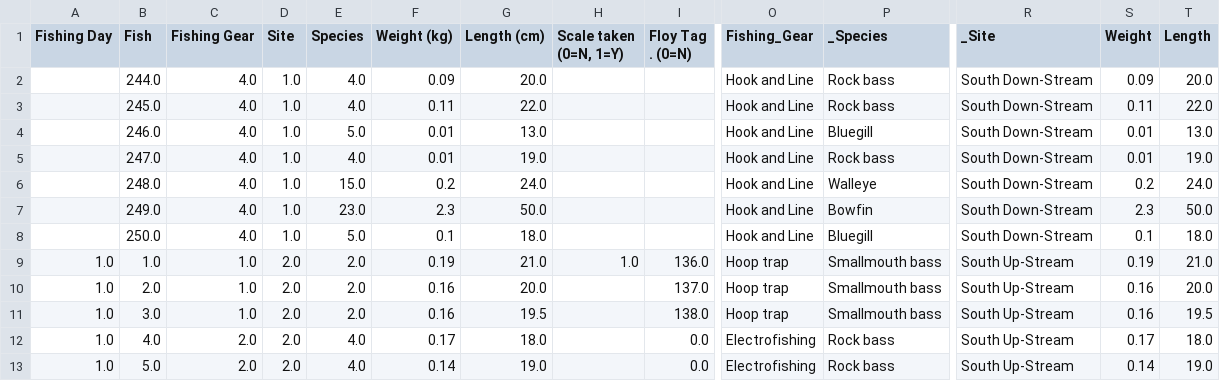
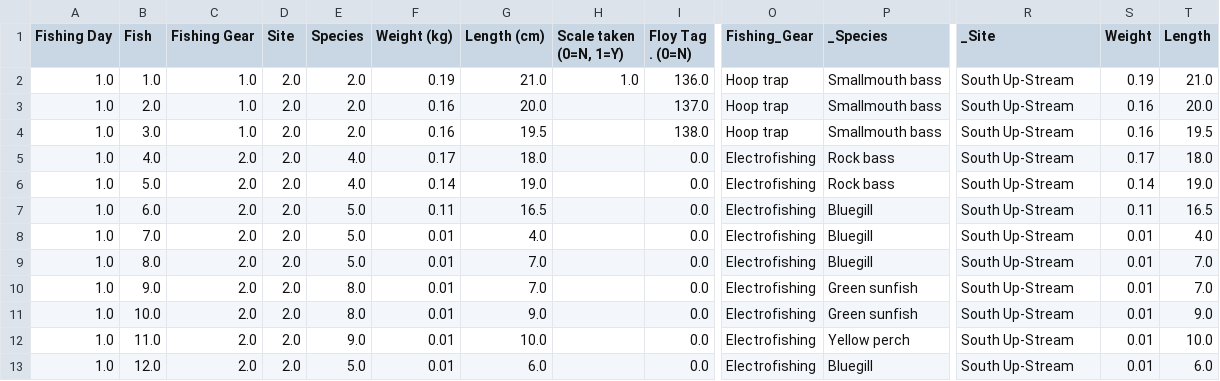
Before and after one commit to casonk/Flint_River_Ecology, a CSV file: Data/Catch.csv, drawn as a sheet; only a part is shown, gaps mark what is left out; the shorter side is filled out with more unchanged rows; rows hold the shown columns only; the diff names each change by its address in the sheet, - before the commit and + after, or states it on an @@ line.

```diff
--- a/Data/Catch.csv
+++ b/Data/Catch.csv
-row 2:  | 244.0 | 4.0 | 1.0 | 4.0 | 0.09 | 20.0 |  |  | Hook and Line | Rock bass | South Down-Stream | 0.09 | 20.0
-row 3:  | 245.0 | 4.0 | 1.0 | 4.0 | 0.11 | 22.0 |  |  | Hook and Line | Rock bass | South Down-Stream | 0.11 | 22.0
-row 4:  | 246.0 | 4.0 | 1.0 | 5.0 | 0.01 | 13.0 |  |  | Hook and Line | Bluegill | South Down-Stream | 0.01 | 13.0
-row 5:  | 247.0 | 4.0 | 1.0 | 4.0 | 0.01 | 19.0 |  |  | Hook and Line | Rock bass | South Down-Stream | 0.01 | 19.0
-row 6:  | 248.0 | 4.0 | 1.0 | 15.0 | 0.2 | 24.0 |  |  | Hook and Line | Walleye | South Down-Stream | 0.2 | 24.0
-row 7:  | 249.0 | 4.0 | 1.0 | 23.0 | 2.3 | 50.0 |  |  | Hook and Line | Bowfin | South Down-Stream | 2.3 | 50.0
-row 8:  | 250.0 | 4.0 | 1.0 | 5.0 | 0.1 | 18.0 |  |  | Hook and Line | Bluegill | South Down-Stream | 0.1 | 18.0
```
Also changed, not shown: 3 other files.
